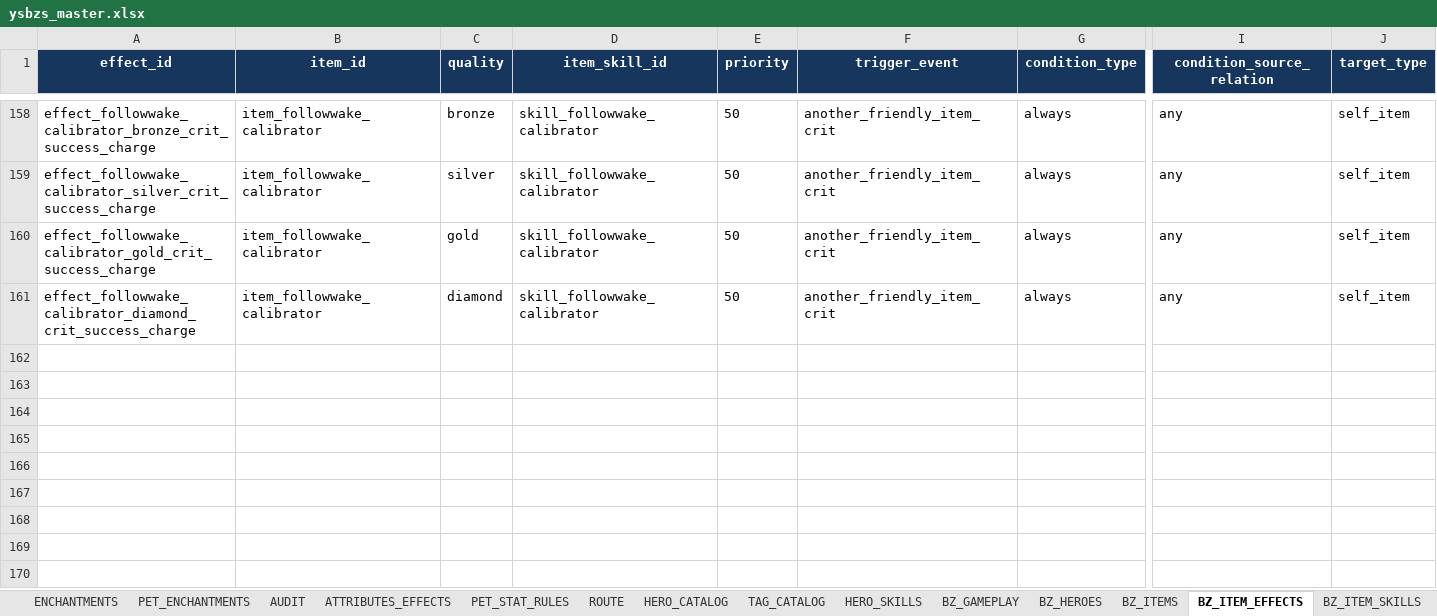
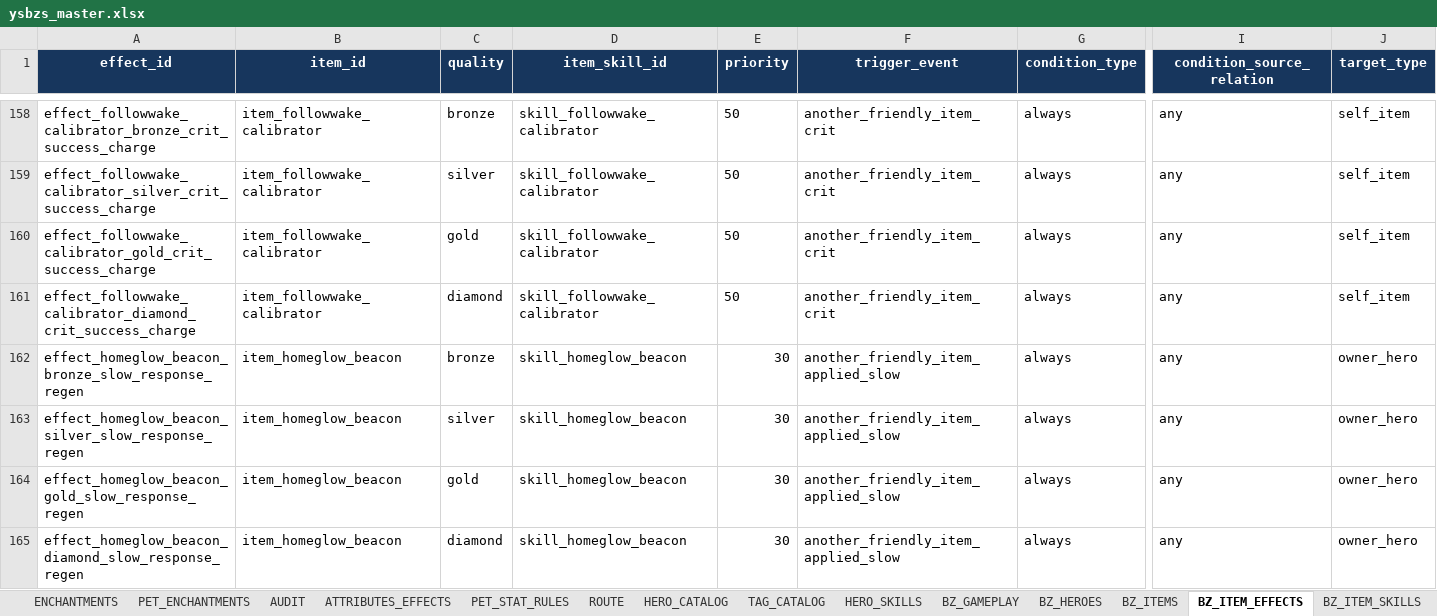
Before and after one commit to jyf0330/ysbzs, an Excel workbook: xlsx/ysbzs_master.xlsx, sheet BZ_ITEM_EFFECTS, drawn as a sheet; only a part is shown, gaps mark what is left out; values as stored, in another font and other column widths than the file's, no borders; rows hold the shown columns only; the diff names each change by its address in the sheet, - before the commit and + after, or states it on an @@ line.

Commit message:
data(content): add original pirate regen on slow

```diff
--- a/xlsx/ysbzs_master.xlsx (sheet BZ_ITEM_EFFECTS)
+++ b/xlsx/ysbzs_master.xlsx (sheet BZ_ITEM_EFFECTS)
+row 162: effect_homeglow_beacon_bronze_slow_response_regen | item_homeglow_beacon | bronze | skill_homeglow_beacon | 30 | another_friendly_item_applied_slow | always | any | owner_hero
+row 163: effect_homeglow_beacon_silver_slow_response_regen | item_homeglow_beacon | silver | skill_homeglow_beacon | 30 | another_friendly_item_applied_slow | always | any | owner_hero
+row 164: effect_homeglow_beacon_gold_slow_response_regen | item_homeglow_beacon | gold | skill_homeglow_beacon | 30 | another_friendly_item_applied_slow | always | any | owner_hero
+row 165: effect_homeglow_beacon_diamond_slow_response_regen | item_homeglow_beacon | diamond | skill_homeglow_beacon | 30 | another_friendly_item_applied_slow | always | any | owner_hero
```
Also changed, not shown: sheet BZ_GAMEPLAY, sheet BZ_GHOST_SNAPSHOTS, sheet BZ_SOURCE_SNAPSHOT, sheet BZ_ITEM_SKILLS, 11 other files.
